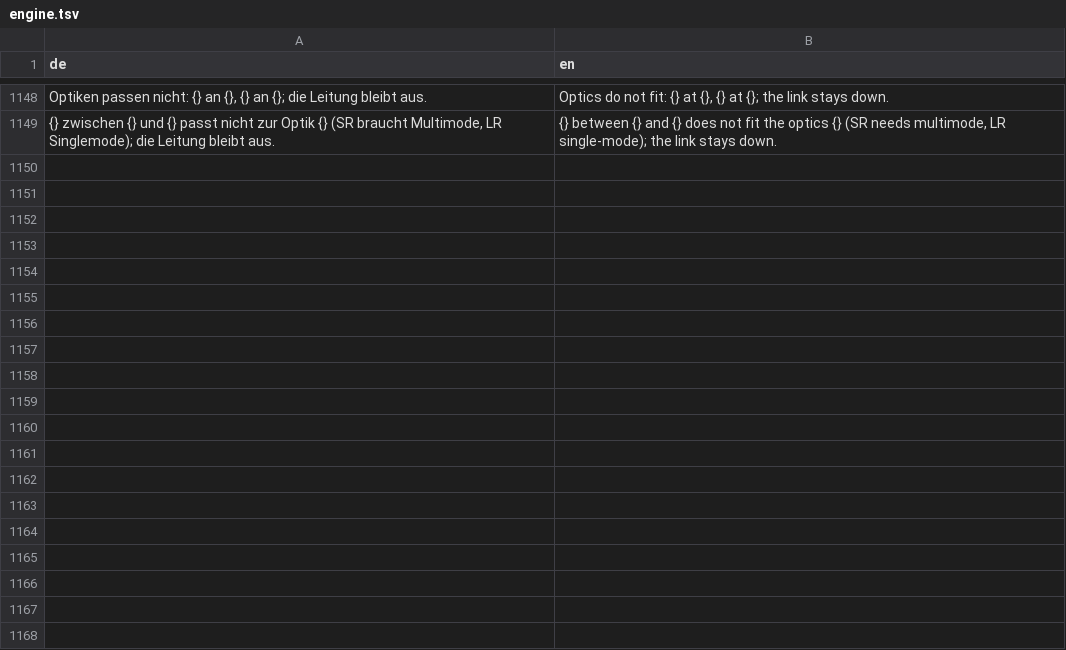
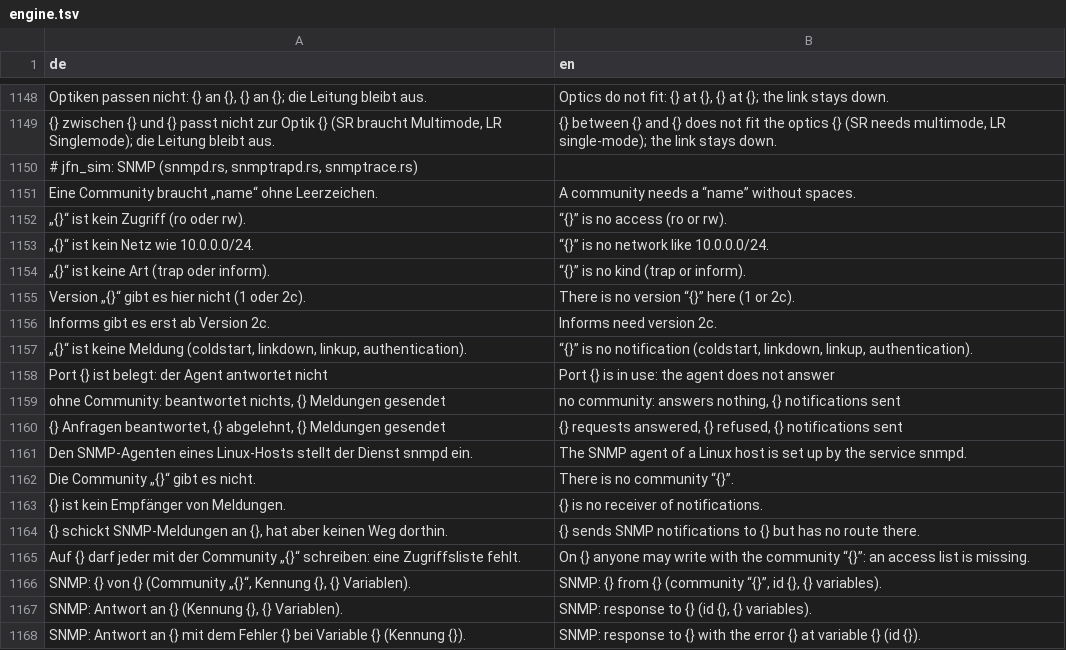
Before and after one commit to JFLibrary/JFLib, a TSV file: apps/JFNetworker/src/locales/engine.tsv, drawn as a sheet; only a part is shown, gaps mark what is left out; the diff covers the shown part only.

```diff
--- a/apps/JFNetworker/src/locales/engine.tsv
+++ b/apps/JFNetworker/src/locales/engine.tsv
@@ -1149 +1149,20 @@ Optiken passen nicht: {} an {}, {} an {}; die Leitung bleibt aus.	Optics do not
 {} zwischen {} und {} passt nicht zur Optik {} (SR braucht Multimode, LR Singlemode); die Leitung bleibt aus.	{} between {} and {} does not fit the optics {} (SR needs multimode, LR single-mode); the link stays down.
+# jfn_sim: SNMP (snmpd.rs, snmptrapd.rs, snmptrace.rs)
+Eine Community braucht „name“ ohne Leerzeichen.	A community needs a “name” without spaces.
+„{}“ ist kein Zugriff (ro oder rw).	“{}” is no access (ro or rw).
+„{}“ ist kein Netz wie 10.0.0.0/24.	“{}” is no network like 10.0.0.0/24.
+„{}“ ist keine Art (trap oder inform).	“{}” is no kind (trap or inform).
+Version „{}“ gibt es hier nicht (1 oder 2c).	There is no version “{}” here (1 or 2c).
+Informs gibt es erst ab Version 2c.	Informs need version 2c.
+„{}“ ist keine Meldung (coldstart, linkdown, linkup, authentication).	“{}” is no notification (coldstart, linkdown, linkup, authentication).
+Port {} ist belegt: der Agent antwortet nicht	Port {} is in use: the agent does not answer
+ohne Community: beantwortet nichts, {} Meldungen gesendet	no community: answers nothing, {} notifications sent
+{} Anfragen beantwortet, {} abgelehnt, {} Meldungen gesendet	{} requests answered, {} refused, {} notifications sent
+Den SNMP-Agenten eines Linux-Hosts stellt der Dienst snmpd ein.	The SNMP agent of a Linux host is set up by the service snmpd.
+Die Community „{}“ gibt es nicht.	There is no community “{}”.
+{} ist kein Empfänger von Meldungen.	{} is no receiver of notifications.
+{} schickt SNMP-Meldungen an {}, hat aber keinen Weg dorthin.	{} sends SNMP notifications to {} but has no route there.
+Auf {} darf jeder mit der Community „{}“ schreiben: eine Zugriffsliste fehlt.	On {} anyone may write with the community “{}”: an access list is missing.
+SNMP: {} von {} (Community „{}“, Kennung {}, {} Variablen).	SNMP: {} from {} (community “{}”, id {}, {} variables).
+SNMP: Antwort an {} (Kennung {}, {} Variablen).	SNMP: response to {} (id {}, {} variables).
+SNMP: Antwort an {} mit dem Fehler {} bei Variable {} (Kennung {}).	SNMP: response to {} with the error {} at variable {} (id {}).
```
Also changed, not shown: 23 added rows elsewhere in this file, apps/JFNetworker/src/locales/ui.tsv, 36 other files.
